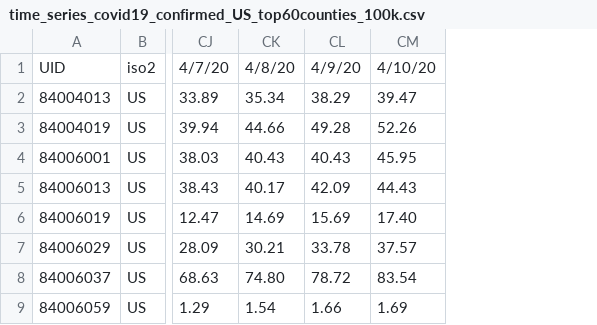
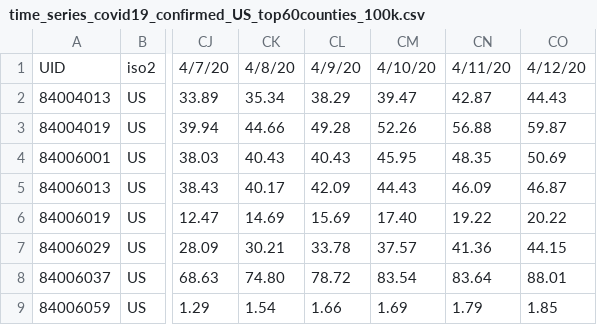
Before and after one commit to AlexHorovitz/covid-19-trends-per-100k, a CSV file: data/time_series_covid19_confirmed_US_top60counties_100k.csv, drawn as a sheet; only a part is shown, gaps mark what is left out; the diff names each change by its address in the sheet, - before the commit and + after, or states it on an @@ line.

Commit message:
data update 4/12

```diff
--- a/data/time_series_covid19_confirmed_US_top60counties_100k.csv
+++ b/data/time_series_covid19_confirmed_US_top60counties_100k.csv
+column CN, rows 1-9: 4/11/20 | 42.87 | 56.88 | 48.35 | 46.09 | 19.22 | 41.36 | 83.64 | 1.79
+column CO, rows 1-9: 4/12/20 | 44.43 | 59.87 | 50.69 | 46.87 | 20.22 | 44.15 | 88.01 | 1.85
```
Also changed, not shown: data/time_series_covid19_deaths_US_top60counties_100k.csv, 4 other files.
